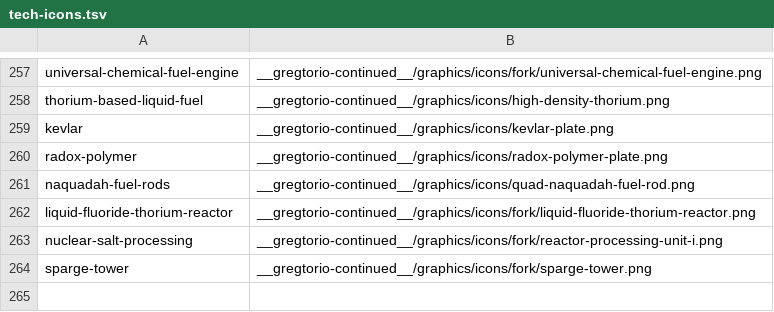
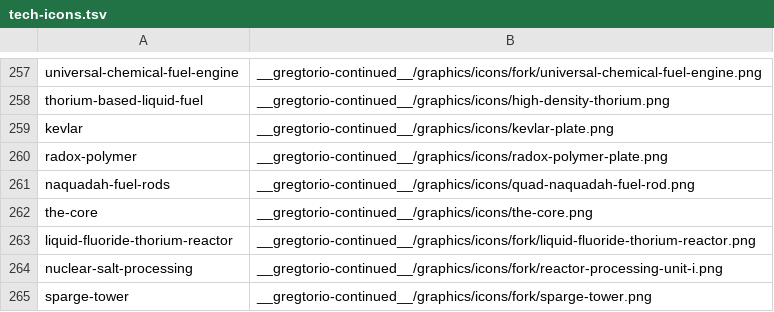
Before and after one commit to Rykon00/Gregtorio, a TSV file: tools/tech-icons.tsv, drawn as a sheet; only a part is shown, gaps mark what is left out.

```diff
--- a/tools/tech-icons.tsv
+++ b/tools/tech-icons.tsv
@@ -261,2 +261,3 @@ radox-polymer	__gregtorio-continued__/graphics/icons/radox-polymer-plate.png
 naquadah-fuel-rods	__gregtorio-continued__/graphics/icons/quad-naquadah-fuel-rod.png
+the-core	__gregtorio-continued__/graphics/icons/the-core.png
 liquid-fluoride-thorium-reactor	__gregtorio-continued__/graphics/icons/fork/liquid-fluoride-thorium-reactor.png
```
Also changed, not shown: 10 other files.
